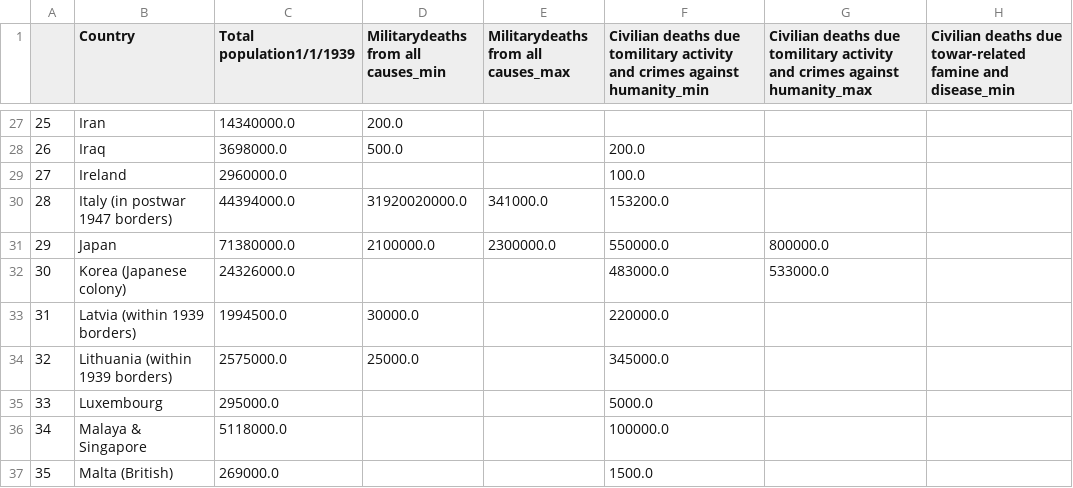
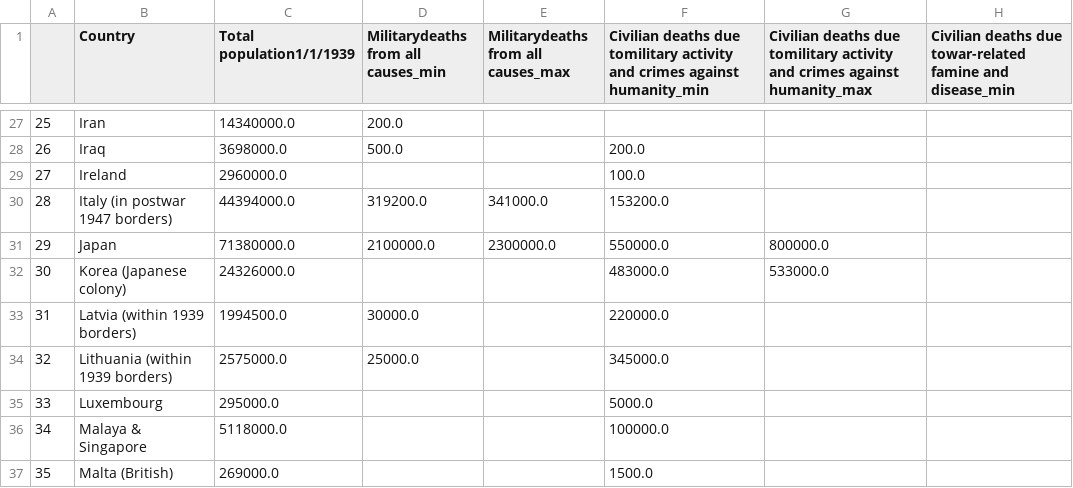
Before and after one commit to lukefreeman42/WW2_Datavisualization, a CSV file: clean_csvs/Human_losses_by_country_CLEAN.csv, drawn as a sheet; only a part is shown, gaps mark what is left out; the diff names each change by its address in the sheet, - before the commit and + after, or states it on an @@ line.

```diff
--- a/clean_csvs/Human_losses_by_country_CLEAN.csv
+++ b/clean_csvs/Human_losses_by_country_CLEAN.csv
-D30: 31920020000.0
+D30: 319200.0
```
Also changed, not shown: custom_csvs/Death_%_population_perCountry.csv, 7 other files.
